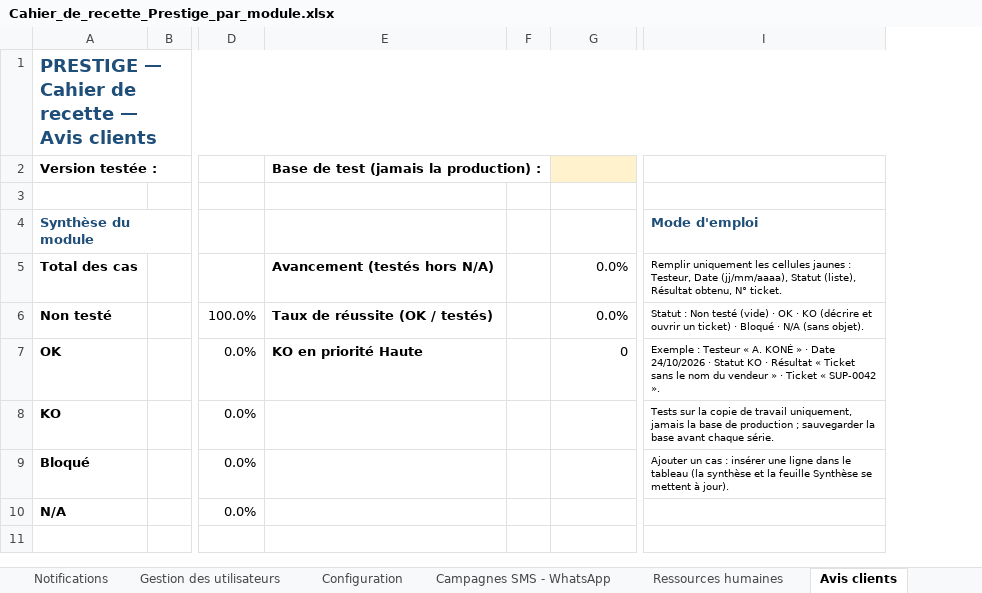
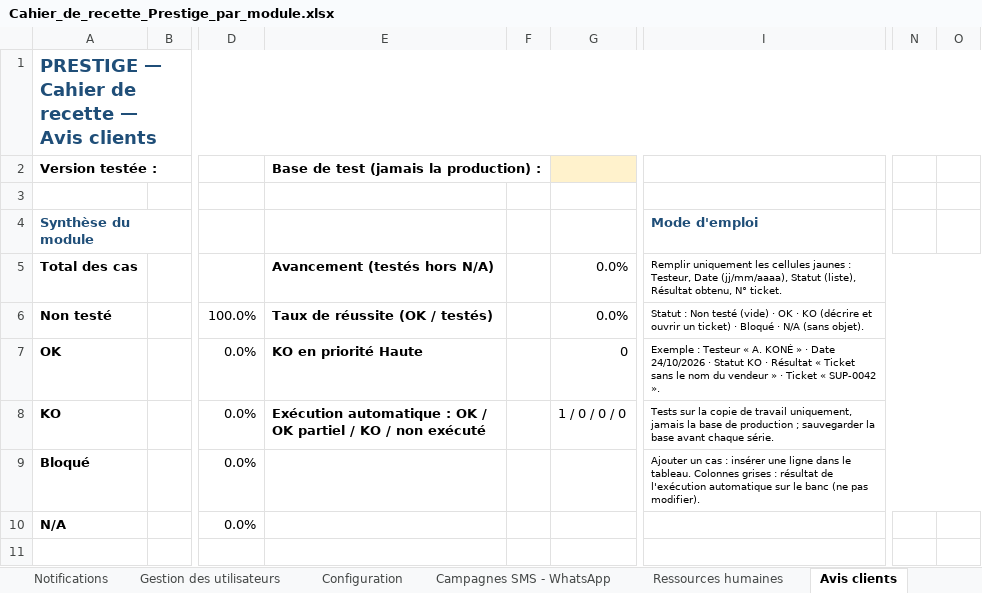
Before and after one commit to airm5500/prestige, an Excel workbook: docs/recette/Cahier_de_recette_Prestige_par_module.xlsx, sheet Avis clients, drawn as a sheet; only a part is shown, gaps mark what is left out; values as stored, in another font and other column widths than the file's, no borders; charts and pictures and conditional formats not drawn; the diff names each change by its address in the sheet, - before the commit and + after, or states it on an @@ line.

```diff
--- a/docs/recette/Cahier_de_recette_Prestige_par_module.xlsx (sheet Avis clients)
+++ b/docs/recette/Cahier_de_recette_Prestige_par_module.xlsx (sheet Avis clients)
+column N, empty
+column O, empty
-E8: (empty)
+E8: Exécution automatique : OK / OK partiel / KO / non exécuté
-G8: (empty)
+G8: 1 / 0 / 0 / 0
-I9: …dans le tableau (la synthèse et la feuille Synthèse se mettent à jour).
+I9: …dans le tableau. Colonnes grises : résultat de l'exécution automatique sur le banc (ne pas modifier).
```
Also changed, not shown: sheet Synthèse, sheet Retrocession, sheet Gestion des promotions, sheet Gestion client, sheet Campagnes SMS - WhatsApp, sheet Menu pharmacien, 14 more sheets, 1 other file.
